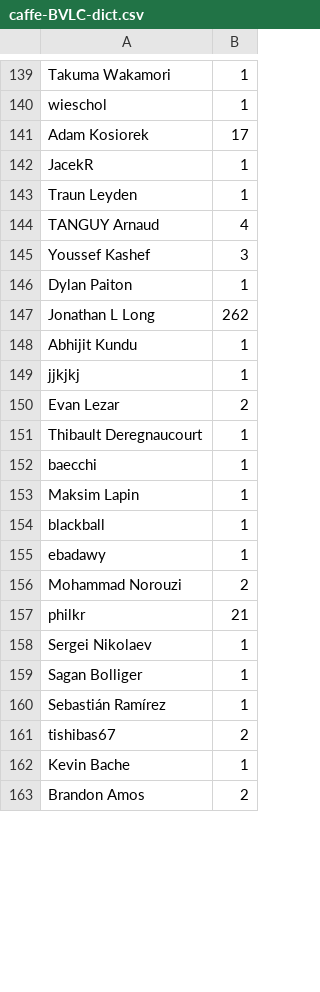
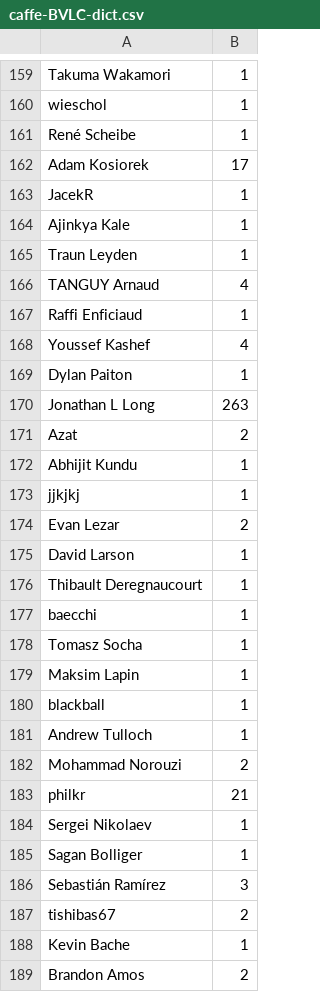
Before and after one commit to IanOlin/github-research, a CSV file: MLMetrics/Committers/csvs_new/caffe-BVLC-dict.csv, drawn as a sheet; only a part is shown, gaps mark what is left out; the diff covers the shown part only.

```diff
--- a/MLMetrics/Committers/csvs_new/caffe-BVLC-dict.csv
+++ b/MLMetrics/Committers/csvs_new/caffe-BVLC-dict.csv
@@ -140,9 +160,13 @@ Takuma Wakamori,1
 wieschol,1
+René Scheibe,1
 Adam Kosiorek,17
 JacekR,1
+Ajinkya Kale,1
 Traun Leyden,1
 TANGUY Arnaud,4
-Youssef Kashef,3
+Raffi Enficiaud,1
+Youssef Kashef,4
 Dylan Paiton,1
-Jonathan L Long,262
+Jonathan L Long,263
+Azat,2
 Abhijit Kundu,1
@@ -150,7 +174,9 @@ jjkjkj,1
 Evan Lezar,2
+David Larson,1
 Thibault Deregnaucourt,1
 baecchi,1
+Tomasz Socha,1
 Maksim Lapin,1
 blackball,1
-ebadawy,1
+Andrew Tulloch,1
 Mohammad Norouzi,2
@@ -159,3 +185,3 @@ Sergei Nikolaev,1
 Sagan Bolliger,1
-Sebastián Ramírez,1
+Sebastián Ramírez,3
 tishibas67,2
```
Also changed, not shown: 33 added rows, 6 removed rows, 14 moved rows and 25 edited cells elsewhere in this file, MLMetrics/Committers/csvs_new/CNTK-Microsoft-dict.csv, MLMetrics/Committers/csvs_new/Theano-Theano-dict.csv, 23 other files.
